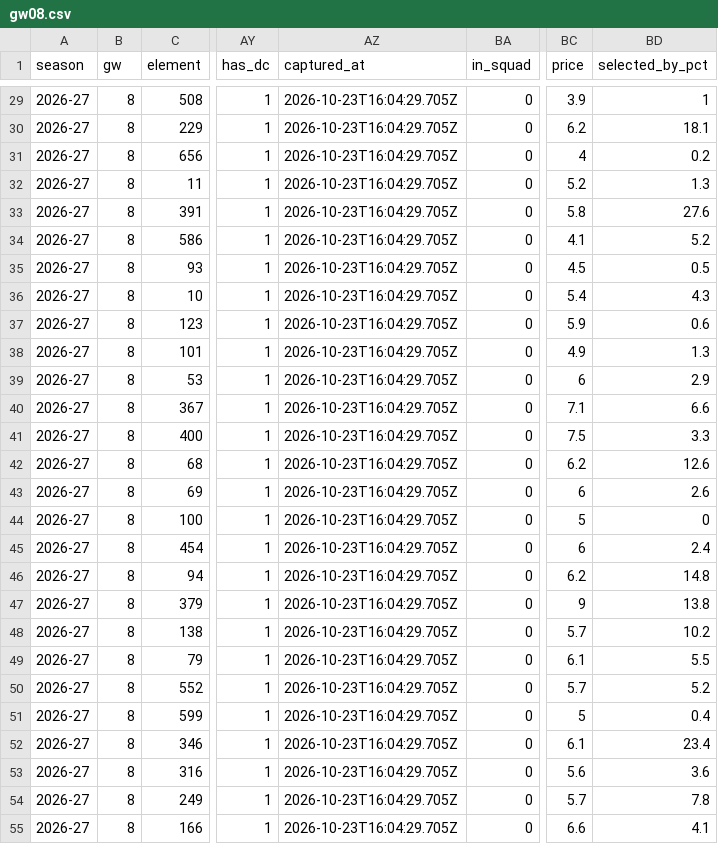
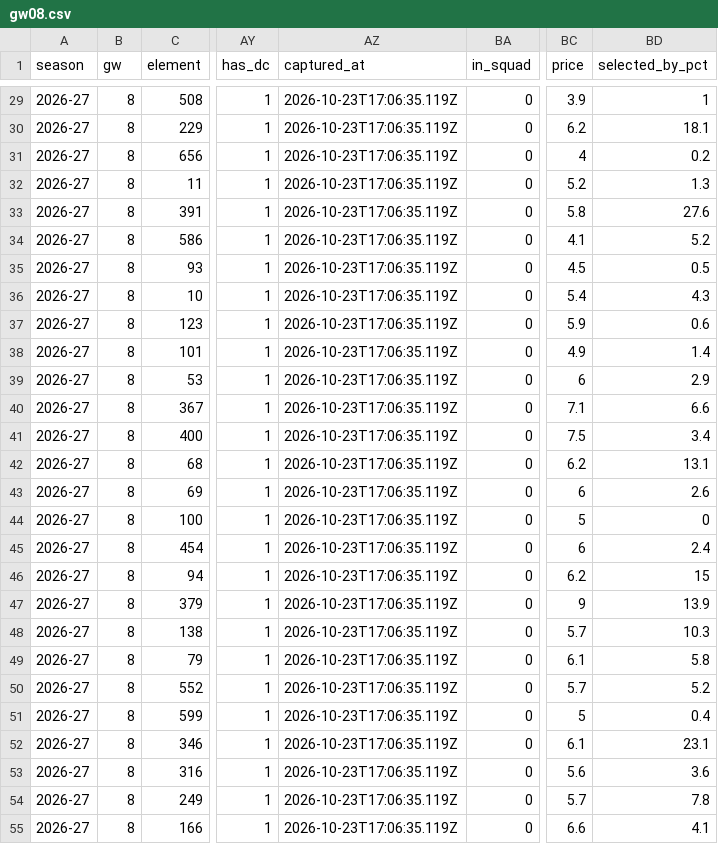
Before and after one commit to LionelKavit/Fantasy-Premier-League-Advisor, a CSV file: research/squad-eval/pool/gw08.csv, drawn as a sheet; only a part is shown, gaps mark what is left out; the diff covers the shown part only; the diff names each change by its address in the sheet, - before the commit and + after, or states it on an @@ line.

Commit message:
data(live-eval): capture GW8 2026-10-23T17:06Z

```diff
--- a/research/squad-eval/pool/gw08.csv
+++ b/research/squad-eval/pool/gw08.csv
-AZ29:AZ55 (captured_at): 2026-10-23T16:04:29.705Z
+AZ29:AZ55 (captured_at): 2026-10-23T17:06:35.119Z
-BD38 (selected_by_pct): 1.3
+BD38 (selected_by_pct): 1.4
-BD41 (selected_by_pct): 3.3
+BD41 (selected_by_pct): 3.4
-BD42 (selected_by_pct): 12.6
+BD42 (selected_by_pct): 13.1
-BD46 (selected_by_pct): 14.8
+BD46 (selected_by_pct): 15
-BD47 (selected_by_pct): 13.8
+BD47 (selected_by_pct): 13.9
-BD48 (selected_by_pct): 10.2
+BD48 (selected_by_pct): 10.3
-BD49 (selected_by_pct): 5.5
+BD49 (selected_by_pct): 5.8
-BD52 (selected_by_pct): 23.4
+BD52 (selected_by_pct): 23.1
```
Also changed, not shown: 41 edited cells elsewhere in this file, research/squad-eval/pool/gw08.universe.csv, 2 other files.
